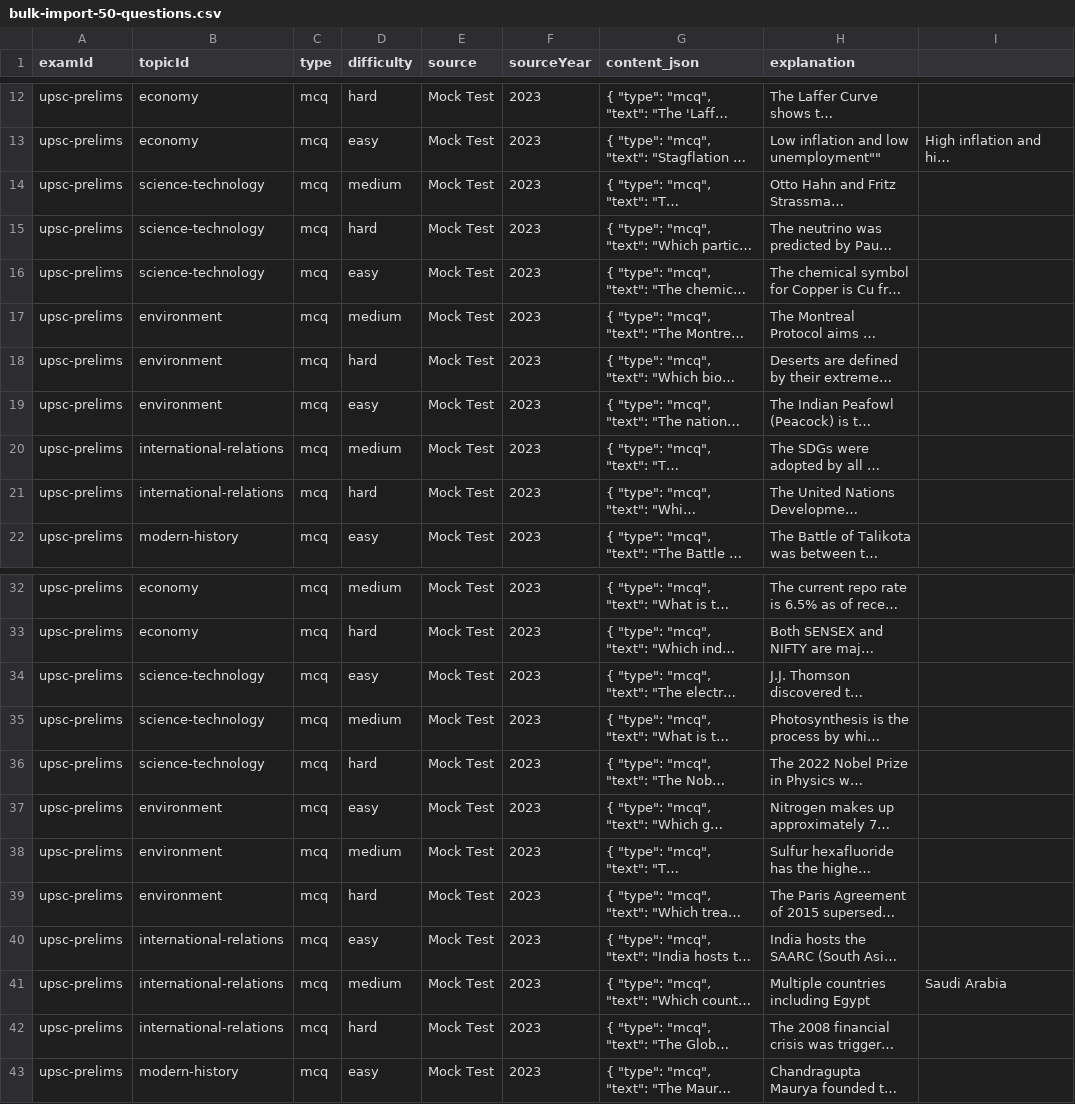
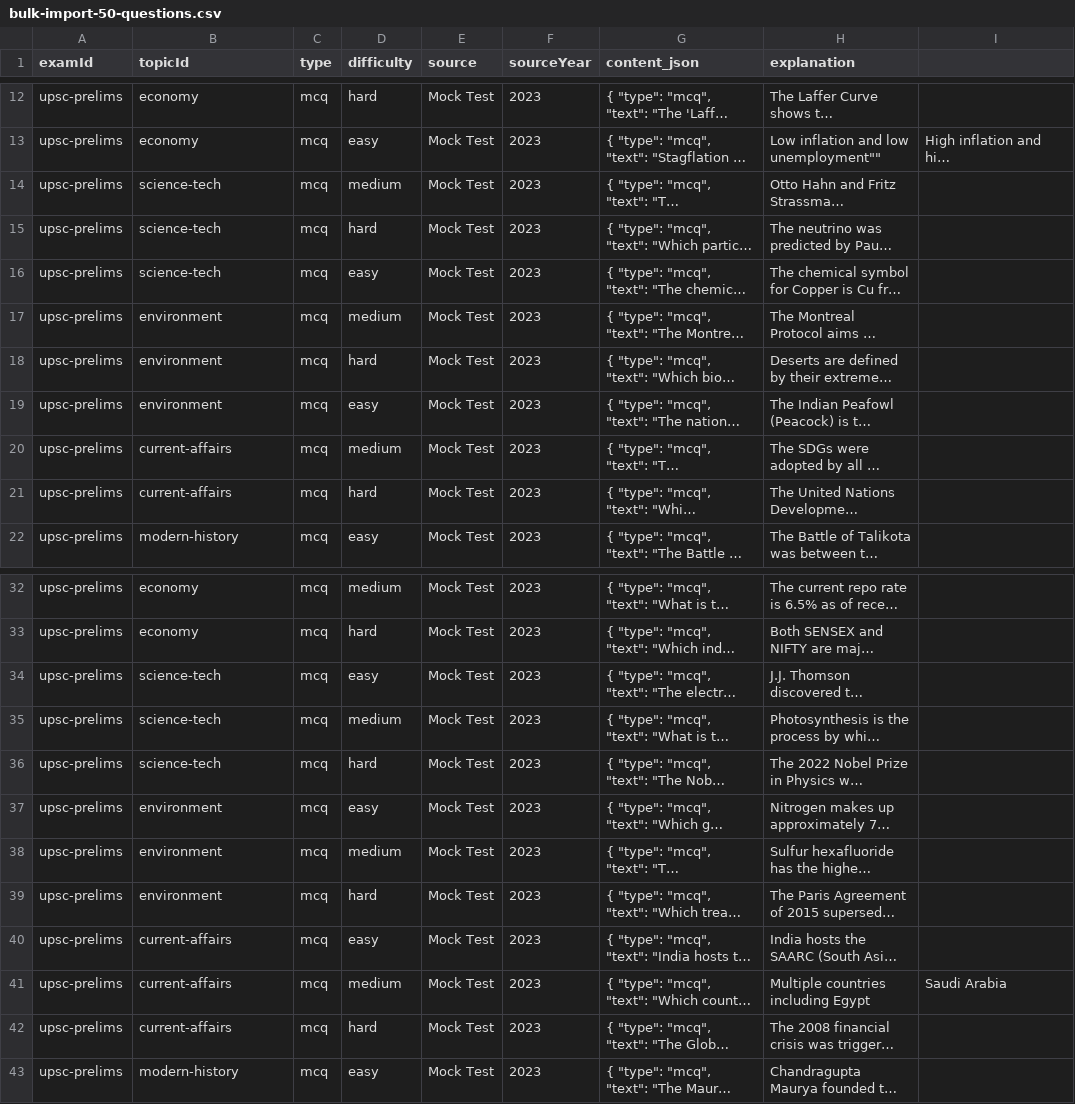
Before and after one commit to sehyfNei/TEstportal, a CSV file: scripts/bulk-import-50-questions.csv, drawn as a sheet; only a part is shown, gaps mark what is left out; long unchanged cells end in …; the diff names each change by its address in the sheet, - before the commit and + after, or states it on an @@ line.

```diff
--- a/scripts/bulk-import-50-questions.csv
+++ b/scripts/bulk-import-50-questions.csv
-B14:B16 (topicId): science-technology
+B14:B16 (topicId): science-tech
-B20:B21 (topicId): international-relations
+B20:B21 (topicId): current-affairs
-B34:B36 (topicId): science-technology
+B34:B36 (topicId): science-tech
-B40:B42 (topicId): international-relations
+B40:B42 (topicId): current-affairs
```
Also changed, not shown: 2 other files.
